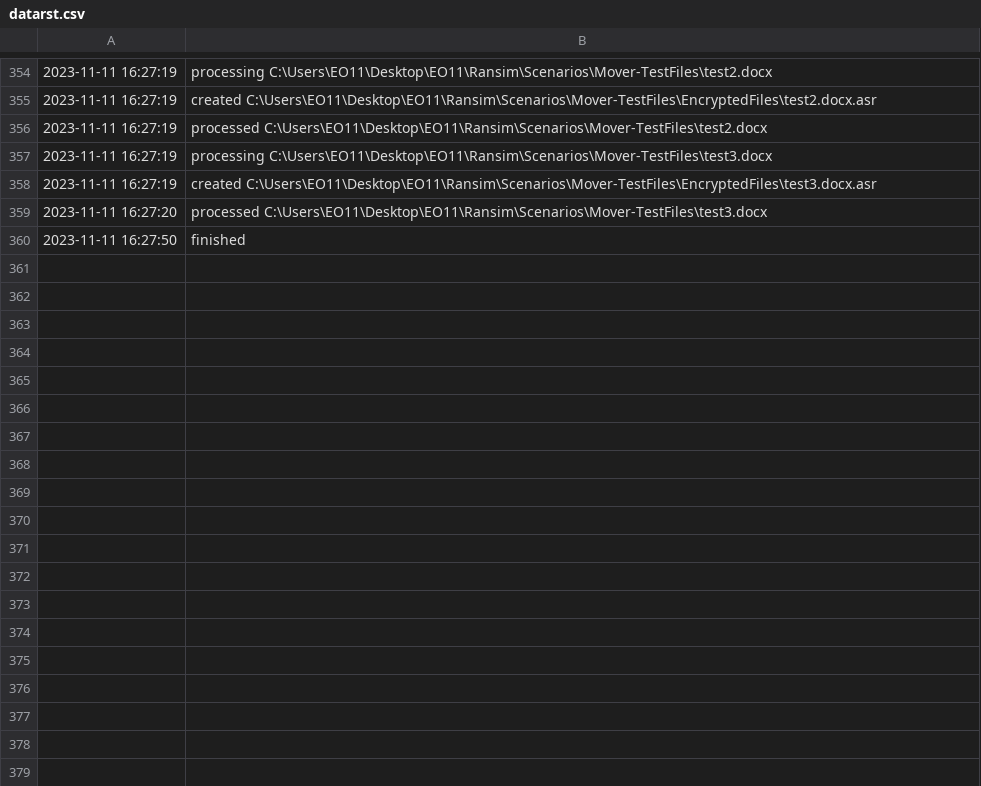
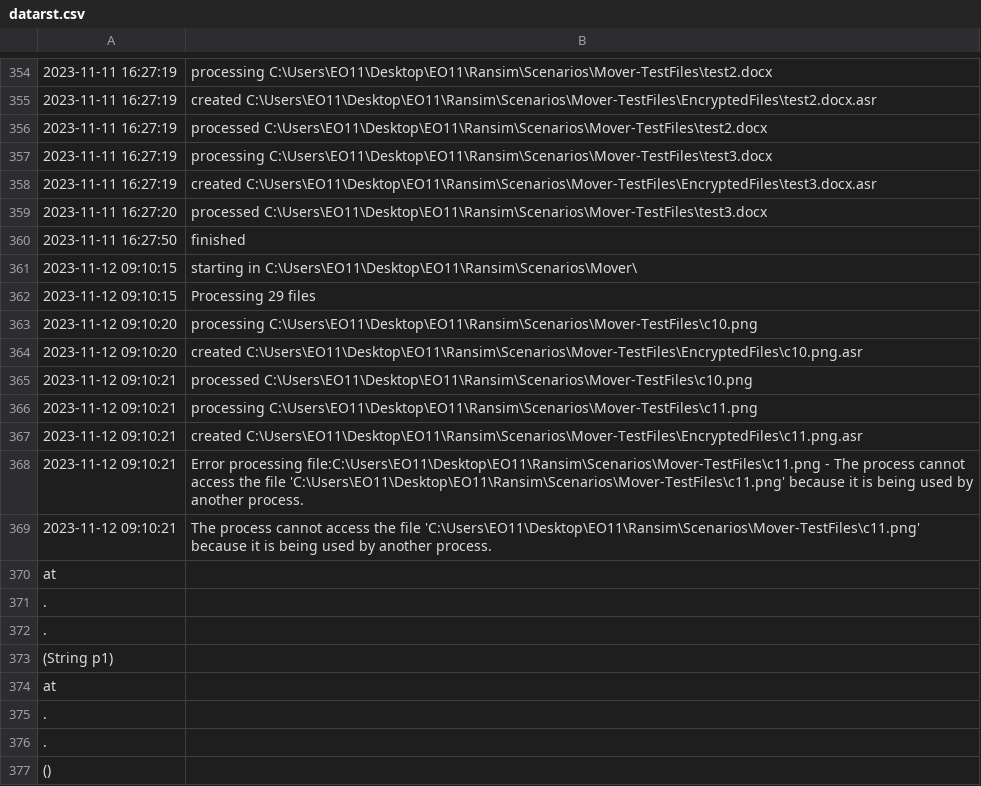
Before and after one commit to Mars-Zero/EESTEC-Olympics-11-, a CSV file: Ransim/Scenarios/Mover/datarst.csv, drawn as a sheet; only a part is shown, gaps mark what is left out; the diff names each change by its address in the sheet, - before the commit and + after, or states it on an @@ line.

```diff
--- a/Ransim/Scenarios/Mover/datarst.csv
+++ b/Ransim/Scenarios/Mover/datarst.csv
+row 361: 2023-11-12 09:10:15 | starting in C:\Users\EO11\Desktop\EO11\Ransim\Scenarios\Mover\
+row 362: 2023-11-12 09:10:15 | Processing 29 files
+row 363: 2023-11-12 09:10:20 | processing C:\Users\EO11\Desktop\EO11\Ransim\Scenarios\Mover-TestFiles\c10.png
+row 364: 2023-11-12 09:10:20 | created C:\Users\EO11\Desktop\EO11\Ransim\Scenarios\Mover-TestFiles\EncryptedFiles\c10.png.asr
+row 365: 2023-11-12 09:10:21 | processed C:\Users\EO11\Desktop\EO11\Ransim\Scenarios\Mover-TestFiles\c10.png
+row 366: 2023-11-12 09:10:21 | processing C:\Users\EO11\Desktop\EO11\Ransim\Scenarios\Mover-TestFiles\c11.png
+row 367: 2023-11-12 09:10:21 | created C:\Users\EO11\Desktop\EO11\Ransim\Scenarios\Mover-TestFiles\EncryptedFiles\c11.png.asr
+row 368: 2023-11-12 09:10:21 | Error processing file:C:\Users\EO11\Desktop\EO11\Ransim\Scenarios\Mover-TestFiles\c11.png - The process cannot access the file 'C:\Users\EO11\Desktop\EO11\Ransim\Scenarios\Mover-TestFiles\c11.png' because it is being used by another process.
+row 369: 2023-11-12 09:10:21 | The process cannot access the file 'C:\Users\EO11\Desktop\EO11\Ransim\Scenarios\Mover-TestFiles\c11.png' because it is being used by another process.
+row 370: at
+row 371: .
+row 372: .
+row 373: (String p1)
+row 374: at
+row 375: .
+row 376: .
+row 377: ()
```
Also changed, not shown: 4 other files.
